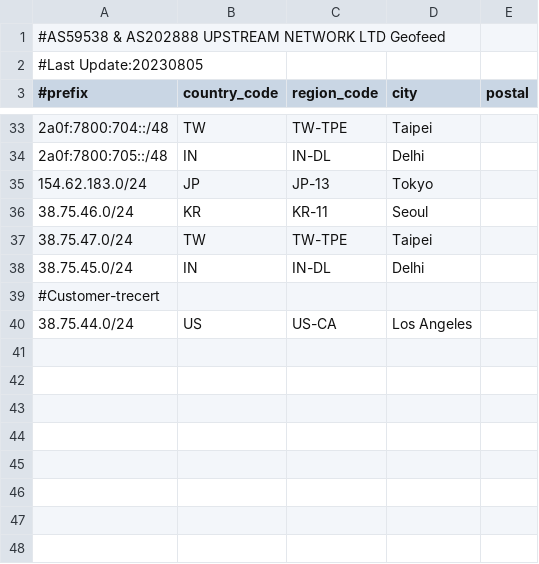
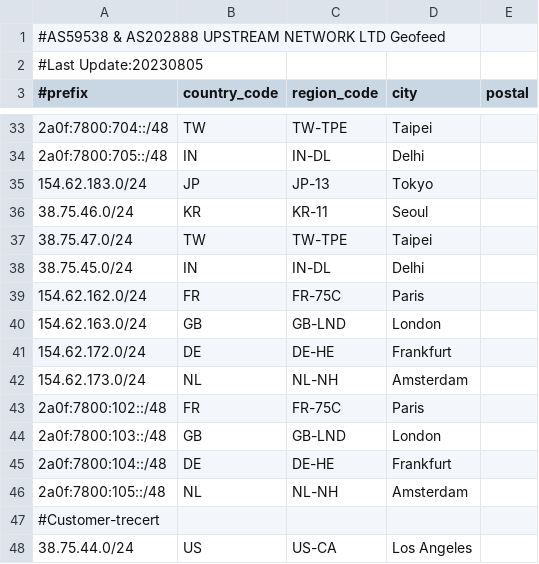
Before and after one commit to zh-network/zhnet-lir-frondend, a CSV file: zhnet-geofeed.csv, drawn as a sheet; only a part is shown, gaps mark what is left out; the diff names each change by its address in the sheet, - before the commit and + after, or states it on an @@ line.

Commit message:
Update zhnet-geofeed.csv

```diff
--- a/zhnet-geofeed.csv
+++ b/zhnet-geofeed.csv
+row 39: 154.62.162.0/24 | FR | FR-75C | Paris
+row 40: 154.62.163.0/24 | GB | GB-LND | London
+row 41: 154.62.172.0/24 | DE | DE-HE | Frankfurt
+row 42: 154.62.173.0/24 | NL | NL-NH | Amsterdam
+row 43: 2a0f:7800:102::/48 | FR | FR-75C | Paris
+row 44: 2a0f:7800:103::/48 | GB | GB-LND | London
+row 45: 2a0f:7800:104::/48 | DE | DE-HE | Frankfurt
+row 46: 2a0f:7800:105::/48 | NL | NL-NH | Amsterdam
```
